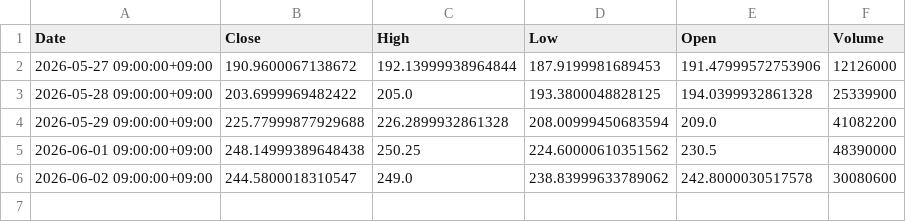
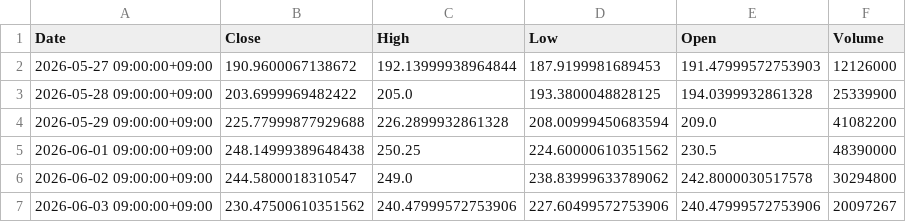
Before and after one commit to libelolen57-dotcom/j-titan, a CSV file: data/us/ORCL.csv, drawn as a sheet.

```diff
--- a/data/us/ORCL.csv
+++ b/data/us/ORCL.csv
@@ -1,3 +1,3 @@
 Date,Close,High,Low,Open,Volume
-2026-05-27 09:00:00+09:00,190.9600067138672,192.13999938964844,187.9199981689453,191.47999572753906,12126000
+2026-05-27 09:00:00+09:00,190.9600067138672,192.13999938964844,187.9199981689453,191.47999572753903,12126000
 2026-05-28 09:00:00+09:00,203.6999969482422,205.0,193.3800048828125,194.0399932861328,25339900
@@ -5,2 +5,3 @@ Date,Close,High,Low,Open,Volume
 2026-06-01 09:00:00+09:00,248.14999389648438,250.25,224.60000610351562,230.5,48390000
-2026-06-02 09:00:00+09:00,244.5800018310547,249.0,238.83999633789062,242.8000030517578,30080600
+2026-06-02 09:00:00+09:00,244.5800018310547,249.0,238.83999633789062,242.8000030517578,30294800
+2026-06-03 09:00:00+09:00,230.47500610351562,240.47999572753906,227.60499572753906,240.47999572753906,20097267
```
Also changed, not shown: data/us/CRM.csv, data/us/MRK.csv, 37 other files.
